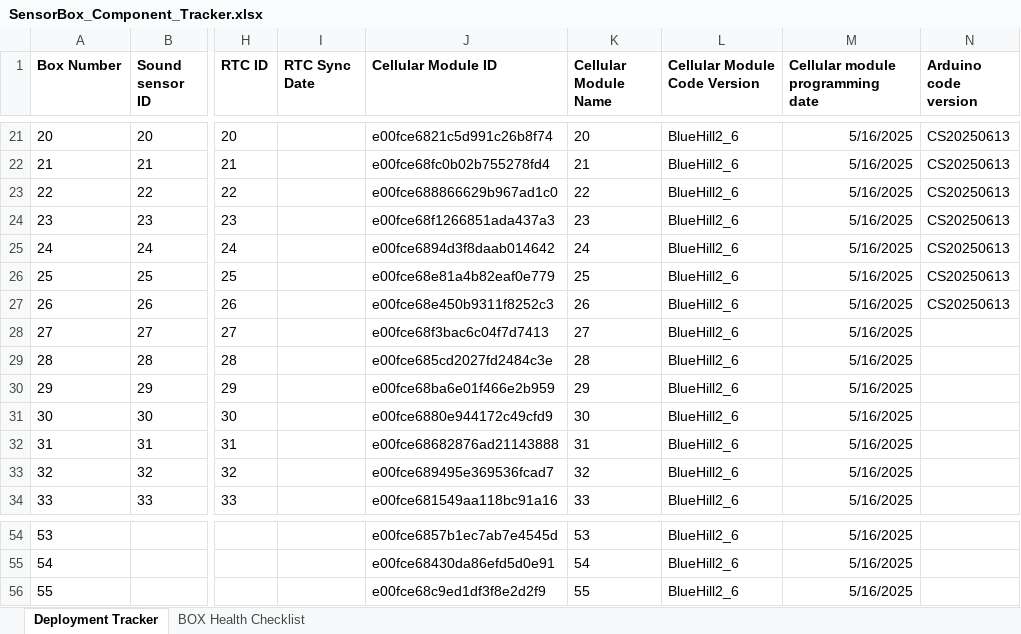
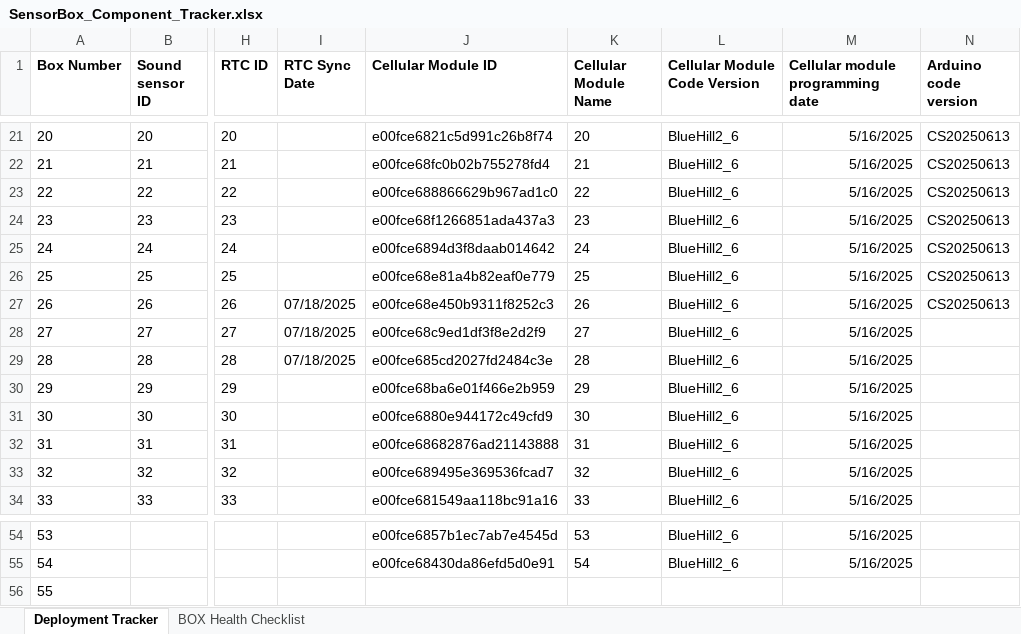
Before and after one commit to KriishAHate/CommonSENSES, an Excel workbook: Sensor Box Deployment Inventory /Deployment Invetory Excel File/SensorBox_Component_Tracker.xlsx, sheet Deployment Tracker, drawn as a sheet; only a part is shown, gaps mark what is left out; values as stored, in another font and other column widths than the file's, no borders; the diff names each change by its address in the sheet, - before the commit and + after, or states it on an @@ line.

Commit message:
Update SensorBox_Component_Tracker.xlsx

```diff
--- a/Sensor Box Deployment Inventory /Deployment Invetory Excel File/SensorBox_Component_Tracker.xlsx (sheet Deployment Tracker)
+++ b/Sensor Box Deployment Inventory /Deployment Invetory Excel File/SensorBox_Component_Tracker.xlsx (sheet Deployment Tracker)
-I27:I29 (RTC Sync Date): (empty)
+I27:I29 (RTC Sync Date): 07/18/2025
-J28 (Cellular Module ID): e00fce68f3bac6c04f7d7413
+J28 (Cellular Module ID): e00fce68c9ed1df3f8e2d2f9
-J56 (Cellular Module ID): e00fce68c9ed1df3f8e2d2f9
+J56 (Cellular Module ID): (empty)
-K56 (Cellular Module Name): 55
+K56 (Cellular Module Name): (empty)
-L56 (Cellular Module Code Version): BlueHill2_6
+L56 (Cellular Module Code Version): (empty)
-M56 (Cellular module programming date): 5/16/2025
+M56 (Cellular module programming date): (empty)
```
